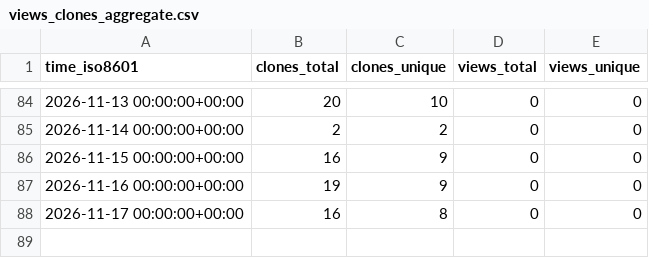
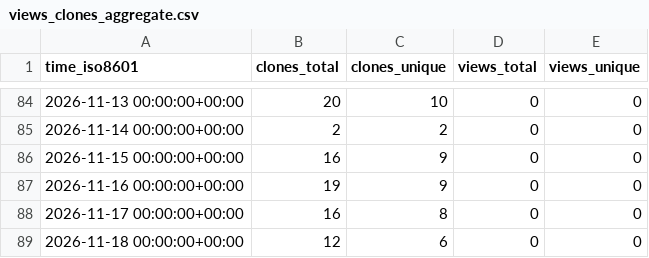
Before and after one commit to giveup/sg-mod, a CSV file: giveup/sg-mod/ghrs-data/views_clones_aggregate.csv, drawn as a sheet; only a part is shown, gaps mark what is left out.

```diff
--- a/giveup/sg-mod/ghrs-data/views_clones_aggregate.csv
+++ b/giveup/sg-mod/ghrs-data/views_clones_aggregate.csv
@@ -88 +88,2 @@ time_iso8601,clones_total,clones_unique,views_total,views_unique
 2026-11-17 00:00:00+00:00,16,8,0,0
+2026-11-18 00:00:00+00:00,12,6,0,0
```
Also changed, not shown: 1 other file.
